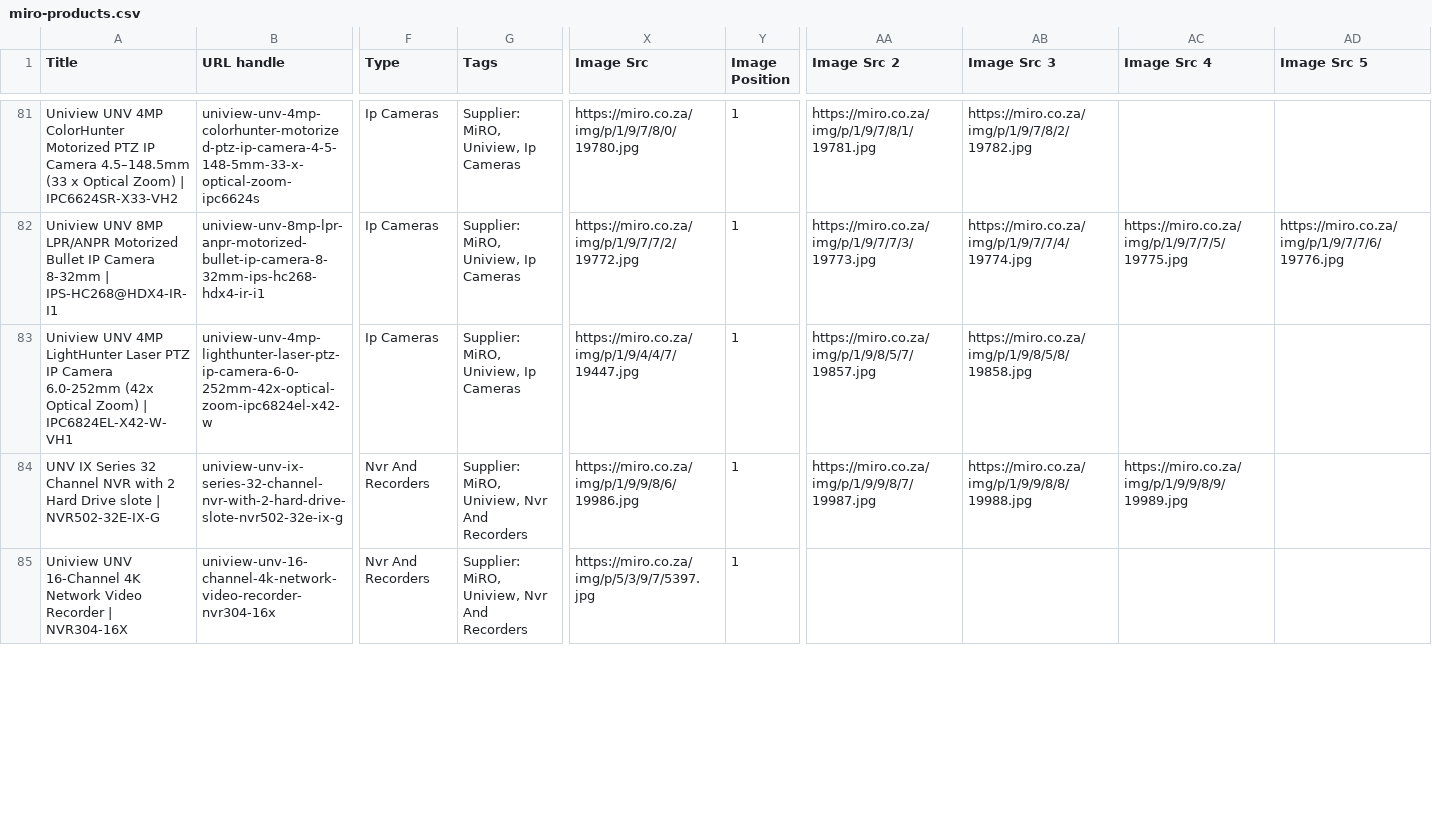
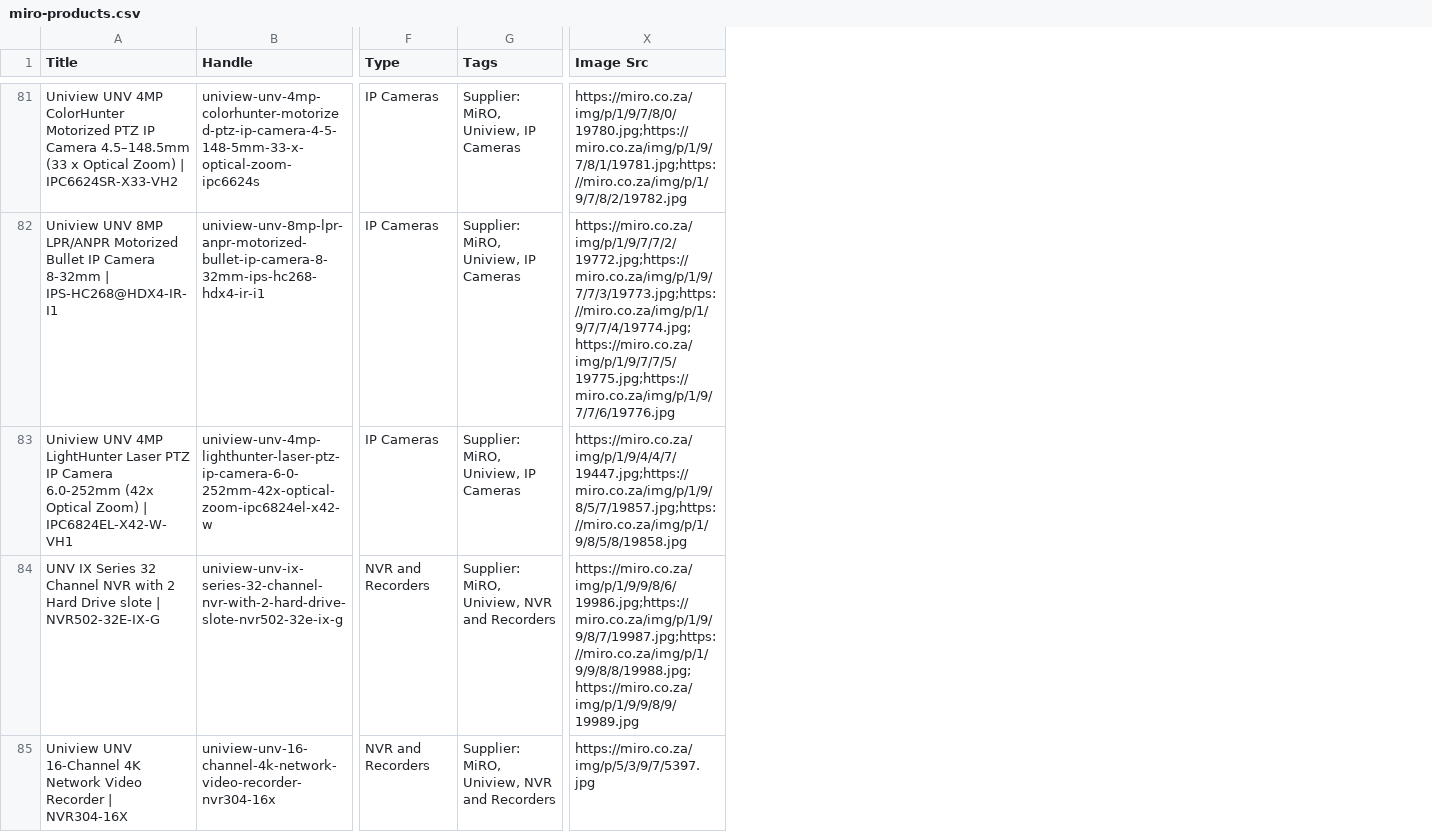
Before and after one commit to ryallonline/ubratech-finder, a CSV file: miro-products.csv, drawn as a sheet; only a part is shown, gaps mark what is left out; the diff covers the shown part only; the diff names each change by its address in the sheet, - before the commit and + after, or states it on an @@ line.

Commit message:
miro pages + products + catalogue refresh 2026-10-14T19:13:01Z

```diff
--- a/miro-products.csv
+++ b/miro-products.csv
-column Y (Image Position), rows 81-85: all 1
-column AA (Image Src 2), rows 81-84: https://miro.co.za/img/p/1/9/7/8/1/19781.jpg | https://miro.co.za/img/p/1/9/7/7/3/19773.jpg | https://miro.co.za/img/p/1/9/8/5/7/19857.jpg | https://miro.co.za/img/p/1/9/9/8/7/19987.jpg
-column AB (Image Src 3), rows 81-84: https://miro.co.za/img/p/1/9/7/8/2/19782.jpg | https://miro.co.za/img/p/1/9/7/7/4/19774.jpg | https://miro.co.za/img/p/1/9/8/5/8/19858.jpg | https://miro.co.za/img/p/1/9/9/8/8/19988.jpg
-column AC (Image Src 4), rows 82-84: https://miro.co.za/img/p/1/9/7/7/5/19775.jpg |  | https://miro.co.za/img/p/1/9/9/8/9/19989.jpg
-column AD (Image Src 5), row 82: https://miro.co.za/img/p/1/9/7/7/6/19776.jpg
-B1: URL handle
+B1: Handle
-F81:F83 (Type): Ip Cameras
+F81:F83 (Type): IP Cameras
-G81:G83 (Tags): Supplier: MiRO, Uniview, Ip Cameras
+G81:G83 (Tags): Supplier: MiRO, Uniview, IP Cameras
-X81 (Image Src): https://miro.co.za/img/p/1/9/7/8/0/19780.jpg
+X81 (Image Src): https://miro.co.za/img/p/1/9/7/8/0/19780.jpg;https://miro.co.za/img/p/1/9/7/8/1/19781.jpg;https://miro.co.za/img/p/1/9/7/8/2/19782.jpg
-X82 (Image Src): https://miro.co.za/img/p/1/9/7/7/2/19772.jpg
+X82 (Image Src): https://miro.co.za/img/p/1/9/7/7/2/19772.jpg;https://miro.co.za/img/p/1/9/7/7/3/19773.jpg;https://miro.co.za/img/p/1/9/7/7/4/19774.jpg;https://miro.co.za/img/p/1/9/7/7/5/19775.jpg;https://miro.co.za/img/p/1/9/7/7/6/19776.jpg
-X83 (Image Src): https://miro.co.za/img/p/1/9/4/4/7/19447.jpg
+X83 (Image Src): https://miro.co.za/img/p/1/9/4/4/7/19447.jpg;https://miro.co.za/img/p/1/9/8/5/7/19857.jpg;https://miro.co.za/img/p/1/9/8/5/8/19858.jpg
-F84:F85 (Type): Nvr And Recorders
+F84:F85 (Type): NVR and Recorders
-G84:G85 (Tags): Supplier: MiRO, Uniview, Nvr And Recorders
+G84:G85 (Tags): Supplier: MiRO, Uniview, NVR and Recorders
-X84 (Image Src): https://miro.co.za/img/p/1/9/9/8/6/19986.jpg
+X84 (Image Src): https://miro.co.za/img/p/1/9/9/8/6/19986.jpg;https://miro.co.za/img/p/1/9/9/8/7/19987.jpg;https://miro.co.za/img/p/1/9/9/8/8/19988.jpg;https://miro.co.za/img/p/1/9/9/8/9/19989.jpg
```
Also changed, not shown: 149 edited cells elsewhere in this file, 2 other files.
